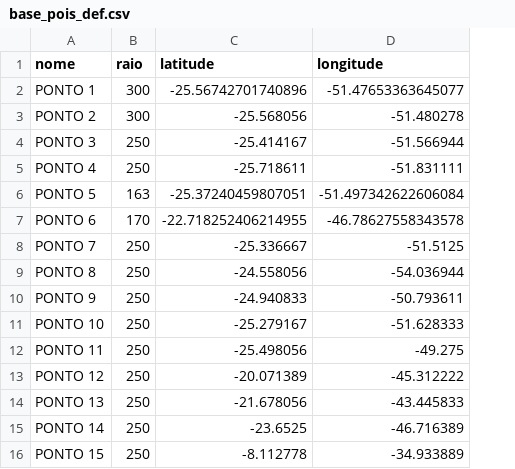
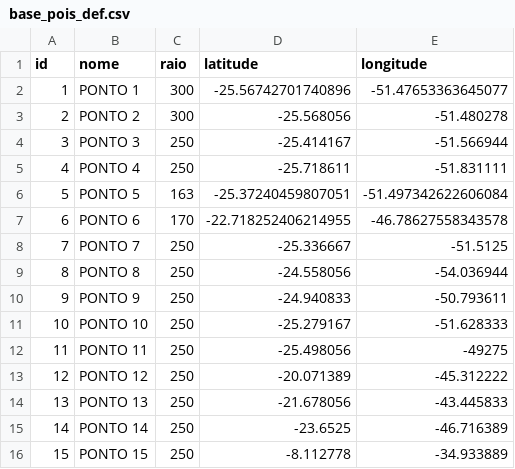
Before and after one commit to GCPBigData/Projeto-Mobi7, a CSV file: dados/base_pois_def.csv, drawn as a sheet; only a part is shown; addresses are those after the commit; the diff names each change by its address in the sheet, - before the commit and + after, or states it on an @@ line.

```diff
--- a/dados/base_pois_def.csv
+++ b/dados/base_pois_def.csv
+column A (id), rows 2-16: 1 | 2 | 3 | 4 | 5 | 6 | 7 | 8 | 9 | 10 | 11 | 12 | 13 | 14 | 15
-E12 (longitude): -49.275
+E12 (longitude): -49275
```
Also changed, not shown: 5 other files.
